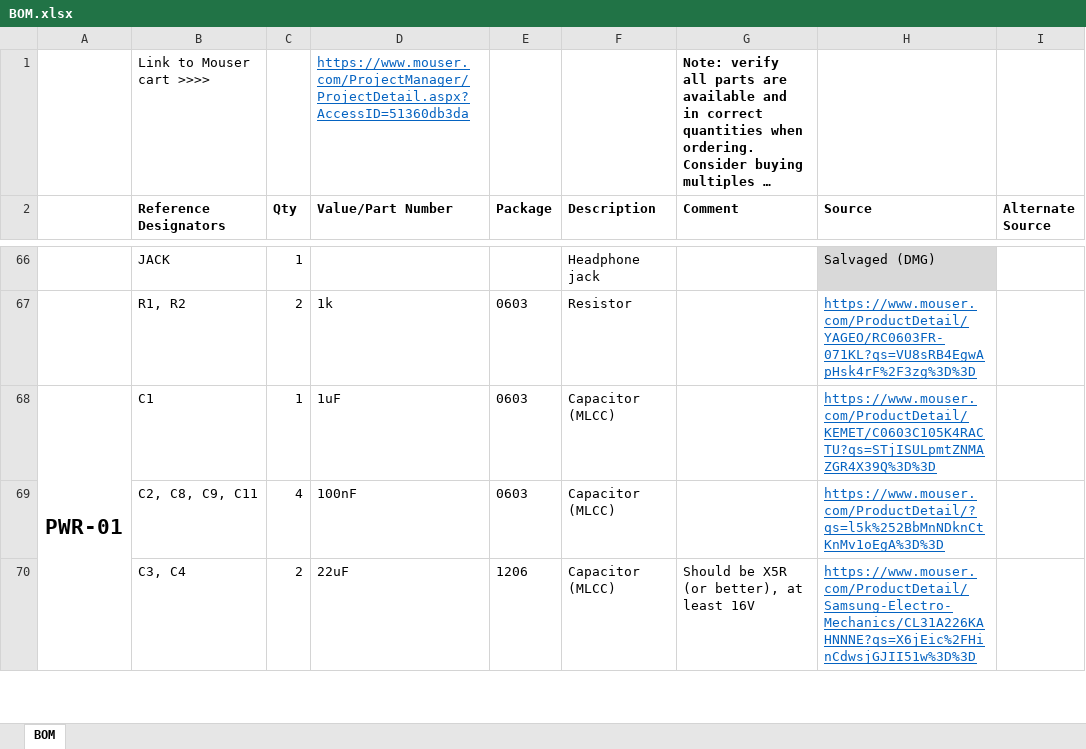
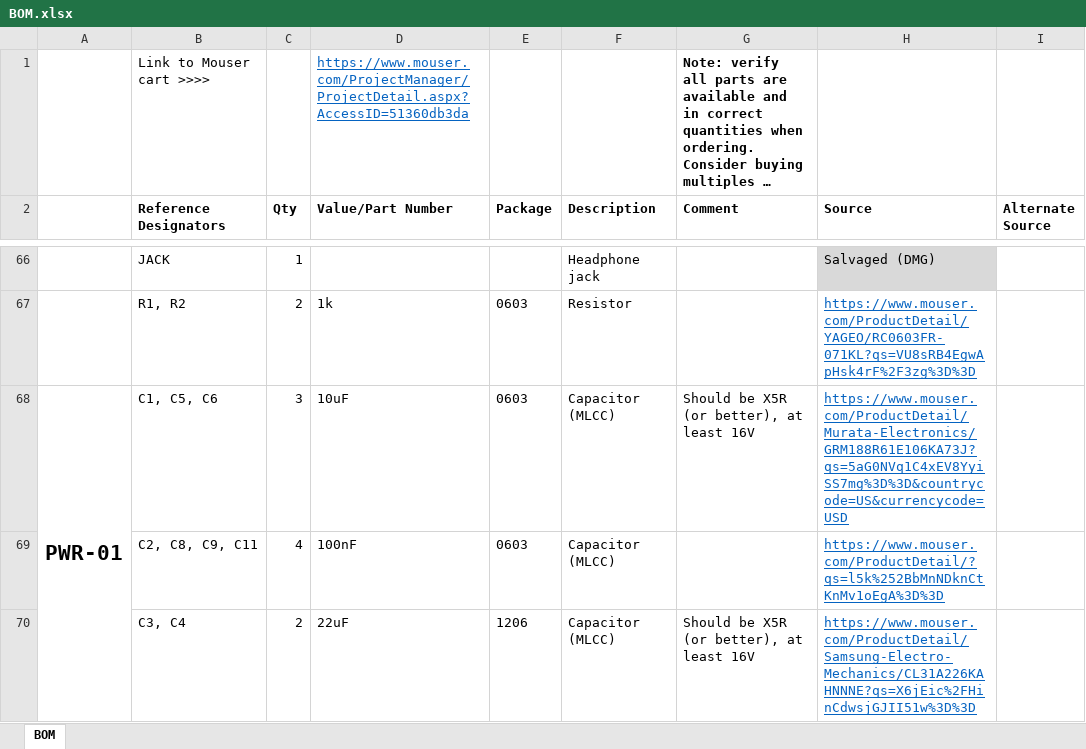
Before and after one commit to MouseBiteLabs/Game-Boy-DMG-Color, an Excel workbook: BOM.xlsx, sheet BOM, drawn as a sheet; only a part is shown, gaps mark what is left out; long unchanged cells end in …; values as stored, in another font and other column widths than the file's, no borders; the diff covers the shown part only; the diff names each change by its address in the sheet, - before the commit and + after, or states it on an @@ line.

Commit message:
Add files via upload

```diff
--- a/BOM.xlsx (sheet BOM)
+++ b/BOM.xlsx (sheet BOM)
-B68 (Reference Designators): C1
+B68 (Reference Designators): C1, C5, C6
-C68 (Qty): 1
+C68 (Qty): 3
-D68 (Value/Part Number): 1uF
+D68 (Value/Part Number): 10uF
-G68 (Comment): (empty)
+G68 (Comment): Should be X5R (or better), at least 16V
-H68 (Source): https://www.mouser.com/ProductDetail/KEMET/C0603C105K4RACTU?qs=STjISULpmtZNMAZGR4X39Q%3D%3D
+H68 (Source): https://www.mouser.com/ProductDetail/Murata-Electronics/GRM188R61E106KA73J?qs=5aG0NVq1C4xEV8YyiSS7mg%3D%3D&countrycode=US&currencycode=USD
```
Also changed, not shown: 1 removed row and 4 edited cells elsewhere in this sheet.
